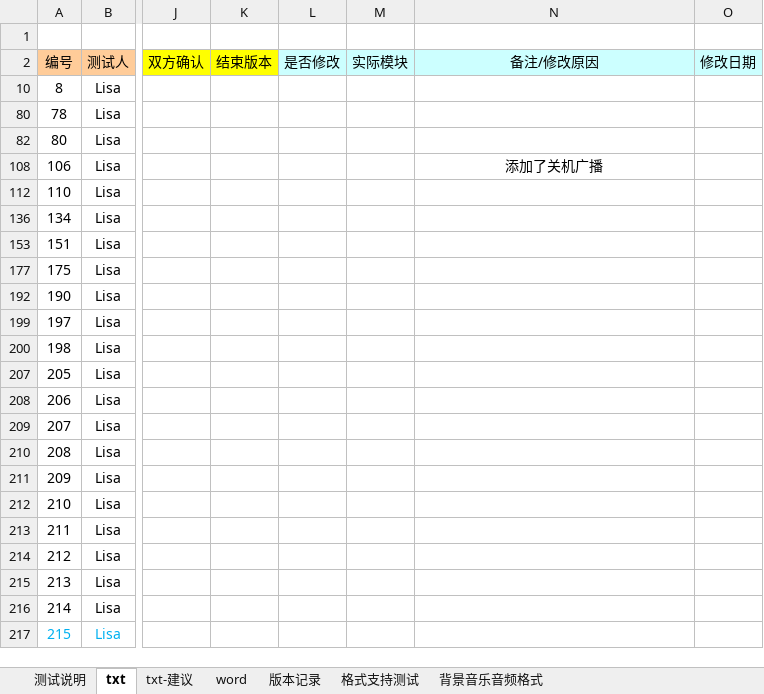
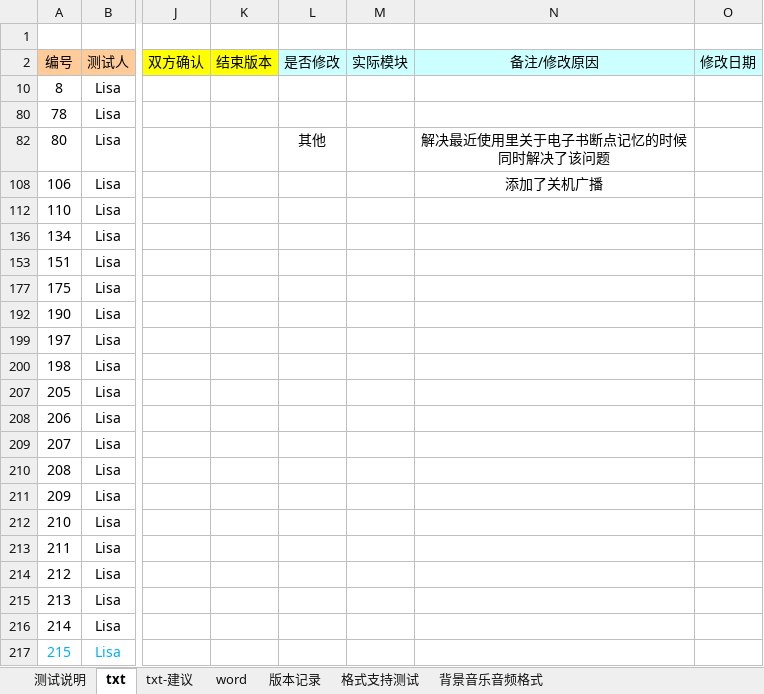
Before and after one commit to weizhiping/ebook, an Excel workbook: 测试单-电子书_txt-word_161010.xlsx, sheet txt, drawn as a sheet; only a part is shown, gaps mark what is left out; values as stored, in another font and other column widths than the file's, no borders; conditional formats not drawn; the diff names each change by its address in the sheet, - before the commit and + after, or states it on an @@ line.

Commit message:
修改bug状态

```diff
--- a/测试单-电子书_txt-word_161010.xlsx (sheet txt)
+++ b/测试单-电子书_txt-word_161010.xlsx (sheet txt)
-L82 (是否修改): (empty)
+L82 (是否修改): 其他
-N82 (备注/修改原因): (empty)
+N82 (备注/修改原因): 解决最近使用里关于电子书断点记忆的时候同时解决了该问题
```
